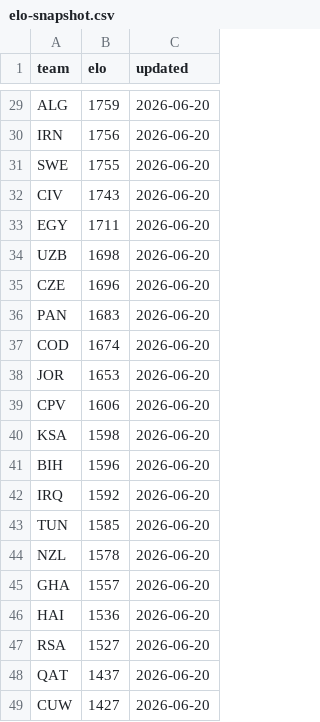
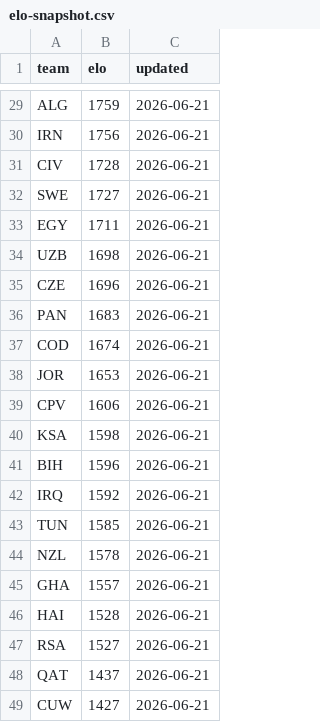
Before and after one commit to galando/world-cup-2026-predictor, a CSV file: scripts/data/elo-snapshot.csv, drawn as a sheet; only a part is shown, gaps mark what is left out; removed rows and columns are numbered as before the commit, all else as after; the diff covers the shown part only; the diff names each change by its address in the sheet, - before the commit and + after, or states it on an @@ line.

```diff
--- a/scripts/data/elo-snapshot.csv
+++ b/scripts/data/elo-snapshot.csv
-C29:C30 (updated): 2026-06-20
+C29:C30 (updated): 2026-06-21
-row 31: SWE | 1755 | 2026-06-20
-B31 (elo): 1743
+B31 (elo): 1728
-C31 (updated): 2026-06-20
+C31 (updated): 2026-06-21
+row 32: SWE | 1727 | 2026-06-21
-C33:C49 (updated): 2026-06-20
+C33:C49 (updated): 2026-06-21
-B46 (elo): 1536
+B46 (elo): 1528
```
Also changed, not shown: 3 added rows, 3 removed rows and 26 edited cells elsewhere in this file.
